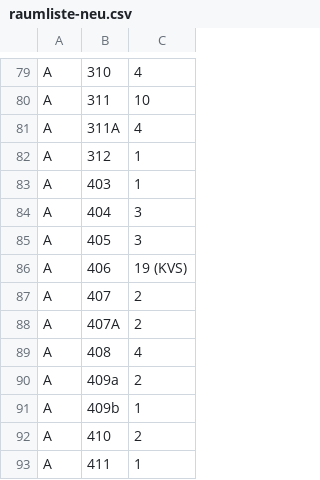
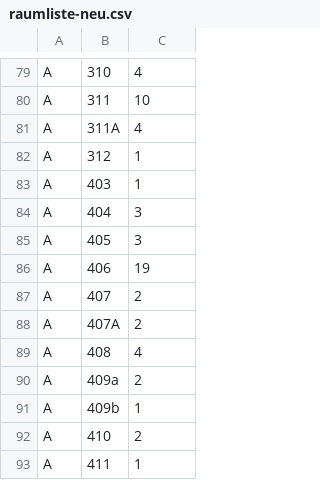
Before and after one commit to informatik-mannheim/HSMA-CTT, a CSV file: CTT-Github/sonstiges/raumliste-neu.csv, drawn as a sheet; only a part is shown, gaps mark what is left out.

```diff
--- a/CTT-Github/sonstiges/raumliste-neu.csv
+++ b/CTT-Github/sonstiges/raumliste-neu.csv
@@ -85,3 +85,3 @@ A;404;3
 A;405;3
-A;406;19 (KVS)
+A;406;19
 A;407;2
```
Also changed, not shown: 8 other files.
